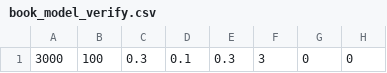
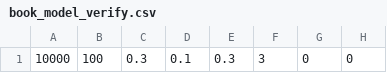
Before and after one commit to JTylerBoylan/sbmpo, a CSV file: sbmpo_models/config/book_model_verify.csv, drawn as a sheet; only a part is shown; the diff names each change by its address in the sheet, - before the commit and + after, or states it on an @@ line.

```diff
--- a/sbmpo_models/config/book_model_verify.csv
+++ b/sbmpo_models/config/book_model_verify.csv
-A1: 3000
+A1: 10000
```
Also changed, not shown: 6 other files.
